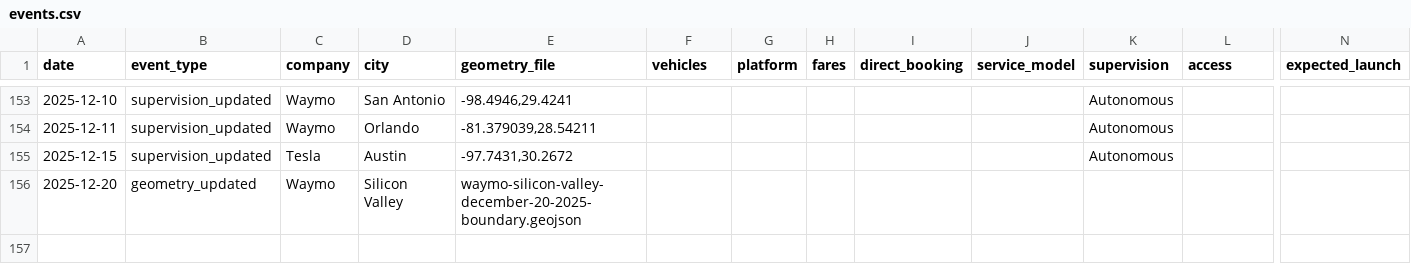
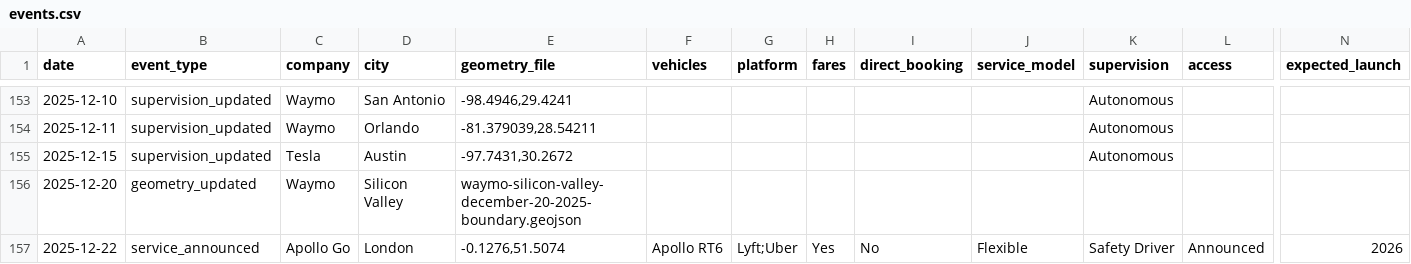
Before and after one commit to jacksonlester/av-map-data, a CSV file: events.csv, drawn as a sheet; only a part is shown, gaps mark what is left out; rows hold the shown columns only; the diff names each change by its address in the sheet, - before the commit and + after, or states it on an @@ line.

```diff
--- a/events.csv
+++ b/events.csv
+row 157: 2025-12-22 | service_announced | Apollo Go | London | -0.1276,51.5074 | Apollo RT6 | Lyft;Uber | Yes | No | Flexible | Safety Driver | Announced | 2026
```
